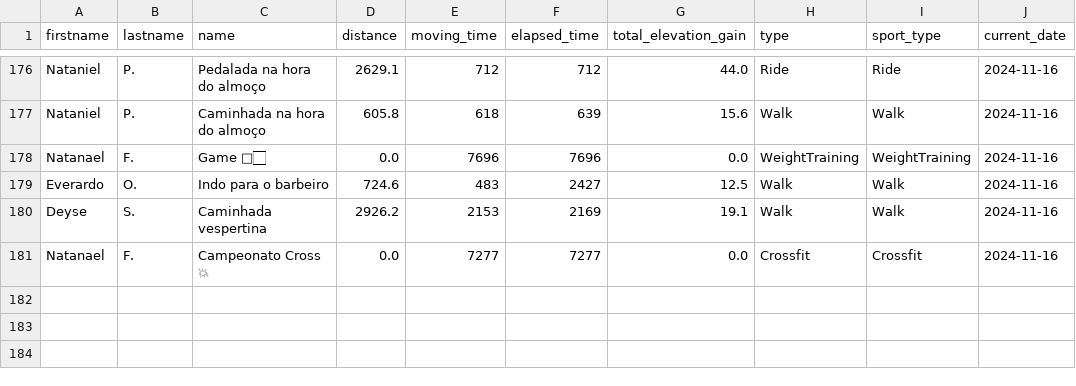
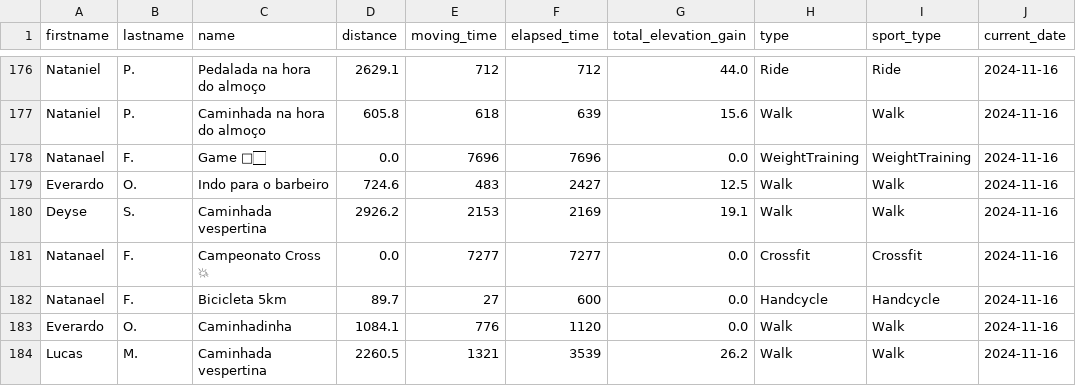
Before and after one commit to test7373/python-strava-champion, a CSV file: unique_activities.csv, drawn as a sheet; only a part is shown, gaps mark what is left out.

```diff
--- a/unique_activities.csv
+++ b/unique_activities.csv
@@ -181 +181,4 @@ Deyse,S.,Caminhada vespertina,2926.2,2153,2169,19.1,Walk,Walk,2024-11-16
 Natanael,F.,Campeonato Cross 💥,0.0,7277,7277,0.0,Crossfit,Crossfit,2024-11-16
+Natanael,F.,Bicicleta 5km,89.7,27,600,0.0,Handcycle,Handcycle,2024-11-16
+Everardo,O.,Caminhadinha,1084.1,776,1120,0.0,Walk,Walk,2024-11-16
+Lucas,M.,Caminhada vespertina,2260.5,1321,3539,26.2,Walk,Walk,2024-11-16
```
Also changed, not shown: participant_scores_with_details.csv, unique_activities_old.csv, 1 other file.
